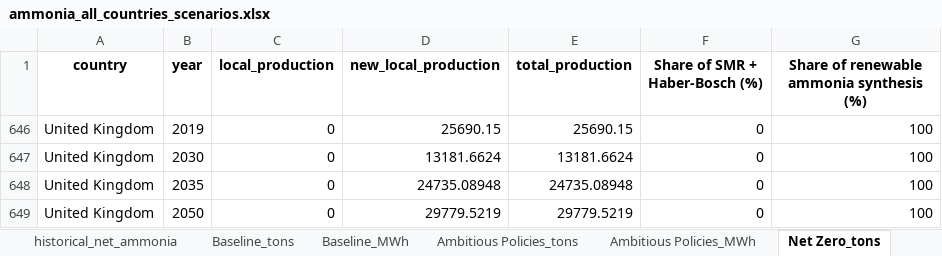
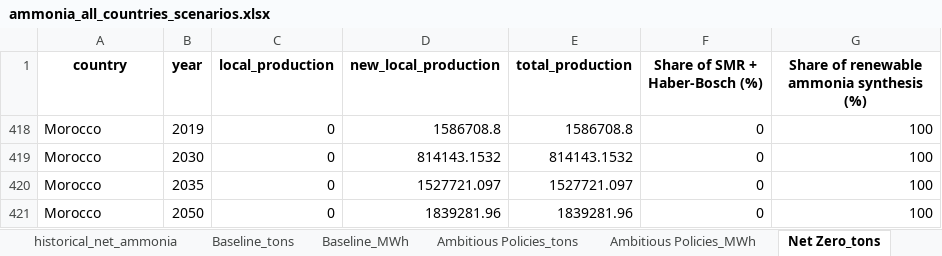
Before and after one commit to ljansen-iee/SEED, an Excel workbook: industry/input_data/petrochemicals/ammonia_all_countries_scenarios.xlsx, sheet Net Zero_tons, drawn as a sheet; values as stored, in another font and other column widths than the file's, no borders; addresses are those after the commit; the diff names each change by its address in the sheet, - before the commit and + after, or states it on an @@ line.

```diff
--- a/industry/input_data/petrochemicals/ammonia_all_countries_scenarios.xlsx (sheet Net Zero_tons)
+++ b/industry/input_data/petrochemicals/ammonia_all_countries_scenarios.xlsx (sheet Net Zero_tons)
-A418:A421 (country): United Kingdom
+A418:A421 (country): Morocco
-D418 (new_local_production): 25690.15
+D418 (new_local_production): 1586708.8
-E418 (total_production): 25690.15
+E418 (total_production): 1586708.8
-D419 (new_local_production): 13181.6624
+D419 (new_local_production): 814143.1532
-E419 (total_production): 13181.6624
+E419 (total_production): 814143.1532
-D420 (new_local_production): 24735.08948
+D420 (new_local_production): 1527721.097
-E420 (total_production): 24735.08948
+E420 (total_production): 1527721.097
-D421 (new_local_production): 29779.5219
+D421 (new_local_production): 1839281.96
-E421 (total_production): 29779.5219
+E421 (total_production): 1839281.96
```
Also changed, not shown: sheet Baseline_MWh, sheet combined_wide, sheet Ambitious Policies_tons, sheet Baseline_tons, sheet Ambitious Policies_MWh, industry/input_data/steel/Worldsteel-totalproductionofcrudesteel.xlsx, transport/input_data/global/international_marine_and_aviation_data.xlsx, 23 other files.
